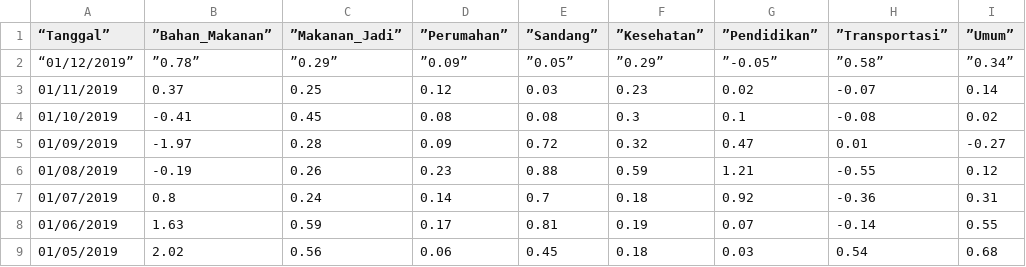
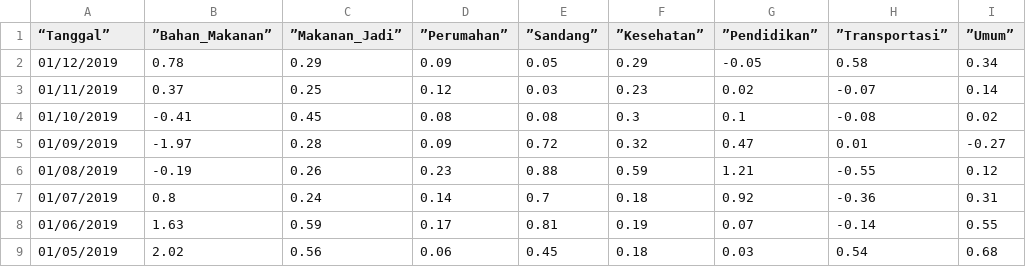
Before and after one commit to AbiyyuSyabirin/DatasetADD, a CSV file: datasetadd.csv, drawn as a sheet; only a part is shown; removed rows and columns are numbered as before the commit, all else as after; the diff names each change by its address in the sheet, - before the commit and + after, or states it on an @@ line.

Commit message:
Update datasetadd.csv

```diff
--- a/datasetadd.csv
+++ b/datasetadd.csv
-row 2: “01/12/2019” | ”0.78” | ”0.29” | ”0.09” | ”0.05” | ”0.29” | ”-0.05” | ”0.58” | ”0.34”
+row 2: 01/12/2019 | 0.78 | 0.29 | 0.09 | 0.05 | 0.29 | -0.05 | 0.58 | 0.34
```
